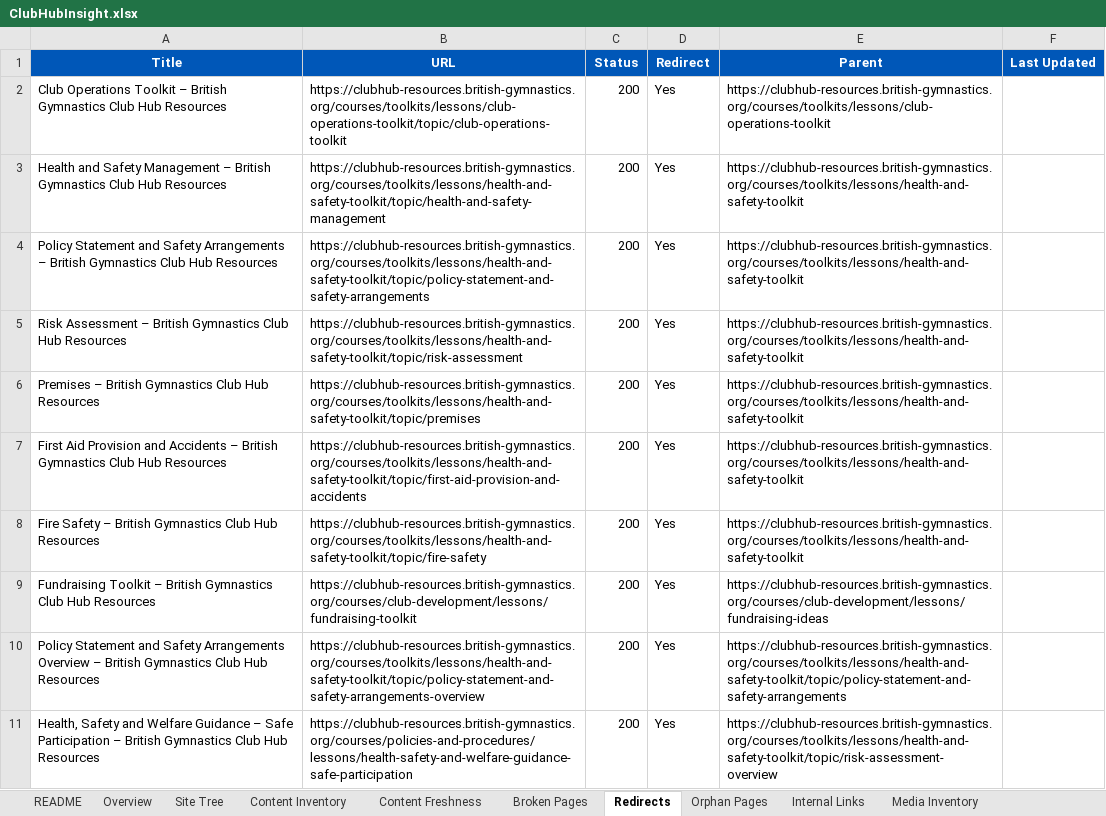
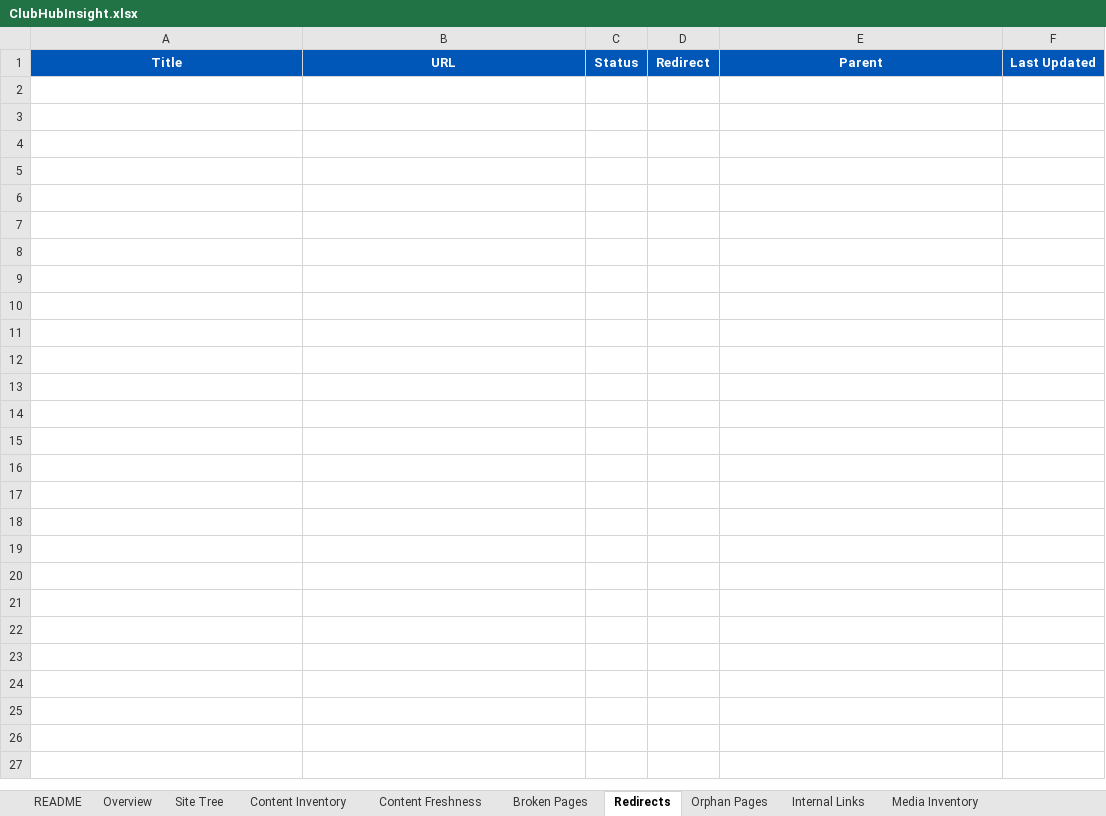
Before and after one commit to MikeyG16/ClubHubMapperV2, an Excel workbook: output/ClubHubInsight.xlsx, sheet Redirects, drawn as a sheet; only a part is shown; values as stored, in another font and other column widths than the file's, no borders; the diff covers the shown part only; the diff names each change by its address in the sheet, - before the commit and + after, or states it on an @@ line.

```diff
--- a/output/ClubHubInsight.xlsx (sheet Redirects)
+++ b/output/ClubHubInsight.xlsx (sheet Redirects)
-row 2: Club Operations Toolkit – British Gymnastics Club Hub Resources | https://clubhub-resources.british-gymnastics.org/courses/toolkits/lessons/club-operations-toolkit/topic/club-operations-toolkit | 200 | Yes | https://clubhub-resources.british-gymnastics.org/courses/toolkits/lessons/club-operations-toolkit
-row 3: Health and Safety Management – British Gymnastics Club Hub Resources | https://clubhub-resources.british-gymnastics.org/courses/toolkits/lessons/health-and-safety-toolkit/topic/health-and-safety-management | 200 | Yes | https://clubhub-resources.british-gymnastics.org/courses/toolkits/lessons/health-and-safety-toolkit
-row 4: Policy Statement and Safety Arrangements – British Gymnastics Club Hub Resources | https://clubhub-resources.british-gymnastics.org/courses/toolkits/lessons/health-and-safety-toolkit/topic/policy-statement-and-safety-arrangements | 200 | Yes | https://clubhub-resources.british-gymnastics.org/courses/toolkits/lessons/health-and-safety-toolkit
-row 5: Risk Assessment – British Gymnastics Club Hub Resources | https://clubhub-resources.british-gymnastics.org/courses/toolkits/lessons/health-and-safety-toolkit/topic/risk-assessment | 200 | Yes | https://clubhub-resources.british-gymnastics.org/courses/toolkits/lessons/health-and-safety-toolkit
-row 6: Premises – British Gymnastics Club Hub Resources | https://clubhub-resources.british-gymnastics.org/courses/toolkits/lessons/health-and-safety-toolkit/topic/premises | 200 | Yes | https://clubhub-resources.british-gymnastics.org/courses/toolkits/lessons/health-and-safety-toolkit
-row 7: First Aid Provision and Accidents – British Gymnastics Club Hub Resources | https://clubhub-resources.british-gymnastics.org/courses/toolkits/lessons/health-and-safety-toolkit/topic/first-aid-provision-and-accidents | 200 | Yes | https://clubhub-resources.british-gymnastics.org/courses/toolkits/lessons/health-and-safety-toolkit
-row 8: Fire Safety – British Gymnastics Club Hub Resources | https://clubhub-resources.british-gymnastics.org/courses/toolkits/lessons/health-and-safety-toolkit/topic/fire-safety | 200 | Yes | https://clubhub-resources.british-gymnastics.org/courses/toolkits/lessons/health-and-safety-toolkit
-row 9: Fundraising Toolkit – British Gymnastics Club Hub Resources | https://clubhub-resources.british-gymnastics.org/courses/club-development/lessons/fundraising-toolkit | 200 | Yes | https://clubhub-resources.british-gymnastics.org/courses/club-development/lessons/fundraising-ideas
-row 10: Policy Statement and Safety Arrangements Overview – British Gymnastics Club Hub Resources | https://clubhub-resources.british-gymnastics.org/courses/toolkits/lessons/health-and-safety-toolkit/topic/policy-statement-and-safety-arrangements-overview | 200 | Yes | https://clubhub-resources.british-gymnastics.org/courses/toolkits/lessons/health-and-safety-toolkit/topic/policy-statement-and-safety-arrangements
-row 11: Health, Safety and Welfare Guidance – Safe Participation – British Gymnastics Club Hub Resources | https://clubhub-resources.british-gymnastics.org/courses/policies-and-procedures/lessons/health-safety-and-welfare-guidance-safe-participation | 200 | Yes | https://clubhub-resources.british-gymnastics.org/courses/toolkits/lessons/health-and-safety-toolkit/topic/risk-assessment-overview
```
Also changed, not shown: 103 removed rows elsewhere in this sheet, sheet Content Inventory, sheet Media Inventory, sheet Internal Links, sheet Content Freshness, sheet Broken Pages, sheet Site Tree, 2 more sheets, 5 other files.
